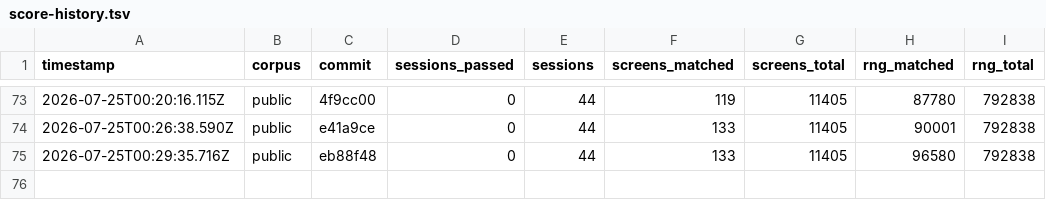
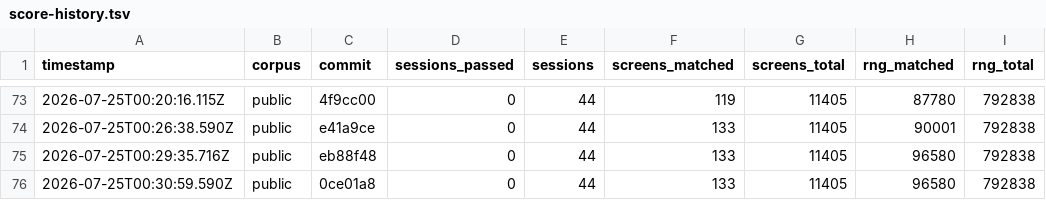
Before and after one commit to rohitgandikota/teleport-contest, a TSV file: docs/plan/score-history.tsv, drawn as a sheet; only a part is shown, gaps mark what is left out.

```diff
--- a/docs/plan/score-history.tsv
+++ b/docs/plan/score-history.tsv
@@ -75 +75,2 @@ timestamp	corpus	commit	sessions_passed	sessions	screens_matched	screens_total	r
 2026-07-25T00:29:35.716Z	public	eb88f48	0	44	133	11405	96580	792838
+2026-07-25T00:30:59.590Z	public	0ce01a8	0	44	133	11405	96580	792838
```
Also changed, not shown: 2 other files.
